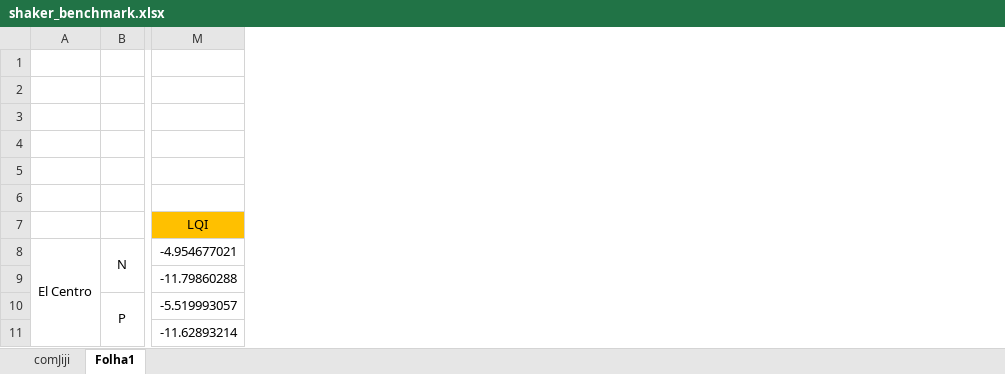
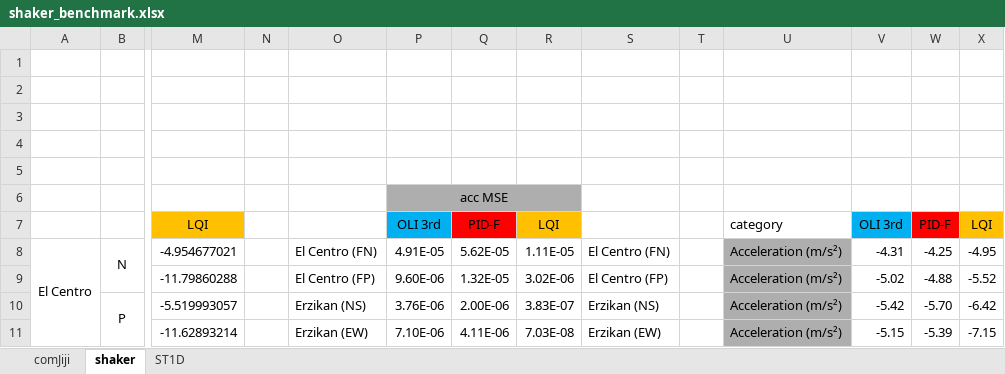
Before and after one commit to c-radicallis/minimesa_data, an Excel workbook: optimized_benchmark_results/shaker_benchmark.xlsx, sheet shaker, drawn as a sheet; only a part is shown, gaps mark what is left out; values as stored, in another font and other column widths than the file's, no borders; charts and pictures not drawn; the diff names each change by its address in the sheet, - before the commit and + after, or states it on an @@ line.

```diff
--- a/optimized_benchmark_results/shaker_benchmark.xlsx (sheet shaker)
+++ b/optimized_benchmark_results/shaker_benchmark.xlsx (sheet shaker)
-sheet tab: Folha1
+sheet tab: shaker
+sheet tab: ST1D
+column N, empty
+column O, rows 8-11: El Centro (FN) | El Centro (FP) | Erzikan (NS) | Erzikan (EW)
+column P, rows 6-11: acc MSE | OLI 3rd | 4.91E-05 | 9.60E-06 | 3.76E-06 | 7.10E-06
+column Q, rows 7-11: PID-F | 5.62E-05 | 1.32E-05 | 2.00E-06 | 4.11E-06
+column R, rows 7-11: LQI | 1.11E-05 | 3.02E-06 | 3.83E-07 | 7.03E-08
+column S, rows 8-11: El Centro (FN) | El Centro (FP) | Erzikan (NS) | Erzikan (EW)
+column T, empty
+column U, rows 7-11: category | Acceleration (m/s²) | Acceleration (m/s²) | Acceleration (m/s²) | Acceleration (m/s²)
+column V, rows 7-11: OLI 3rd | -4.31 | -5.02 | -5.42 | -5.15
+column W, rows 7-11: PID-F | -4.25 | -4.88 | -5.70 | -5.39
+column X, rows 7-11: LQI | -4.95 | -5.52 | -6.42 | -7.15
```
Also changed, not shown: charts or pictures, 59 other files.
